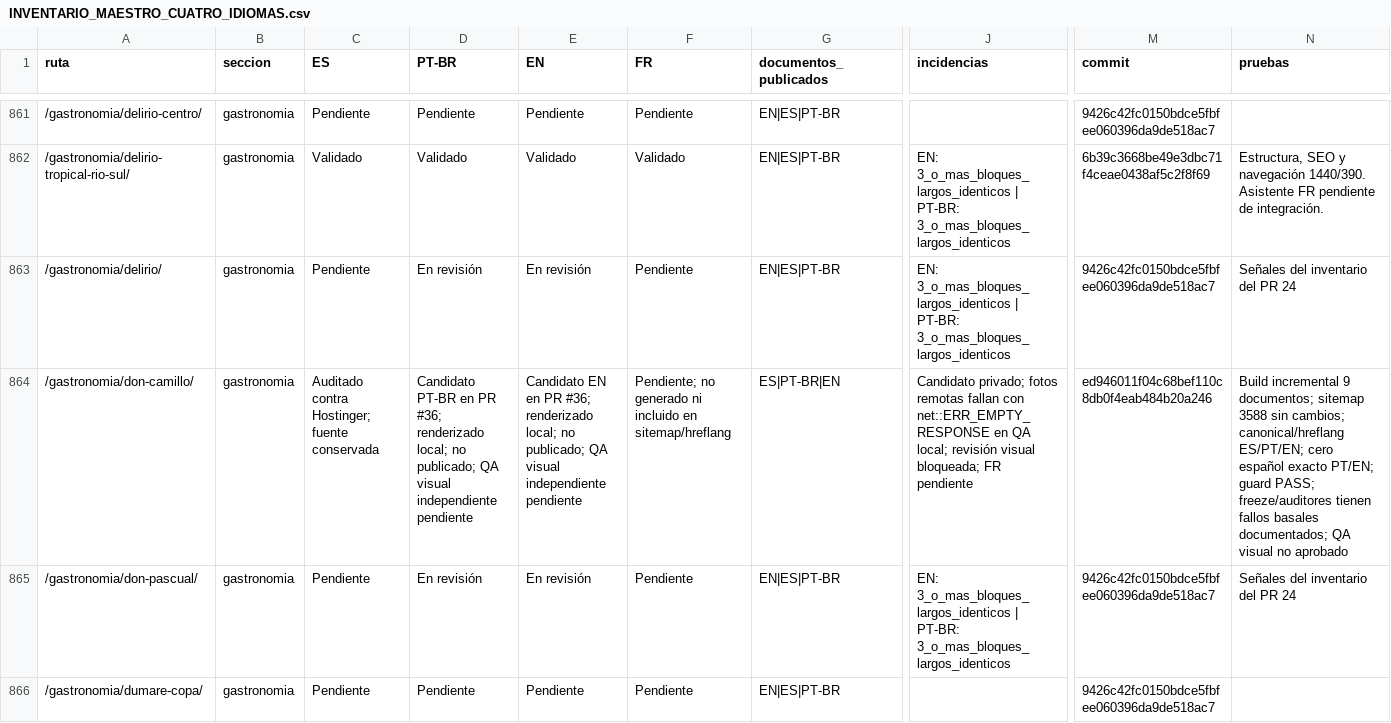
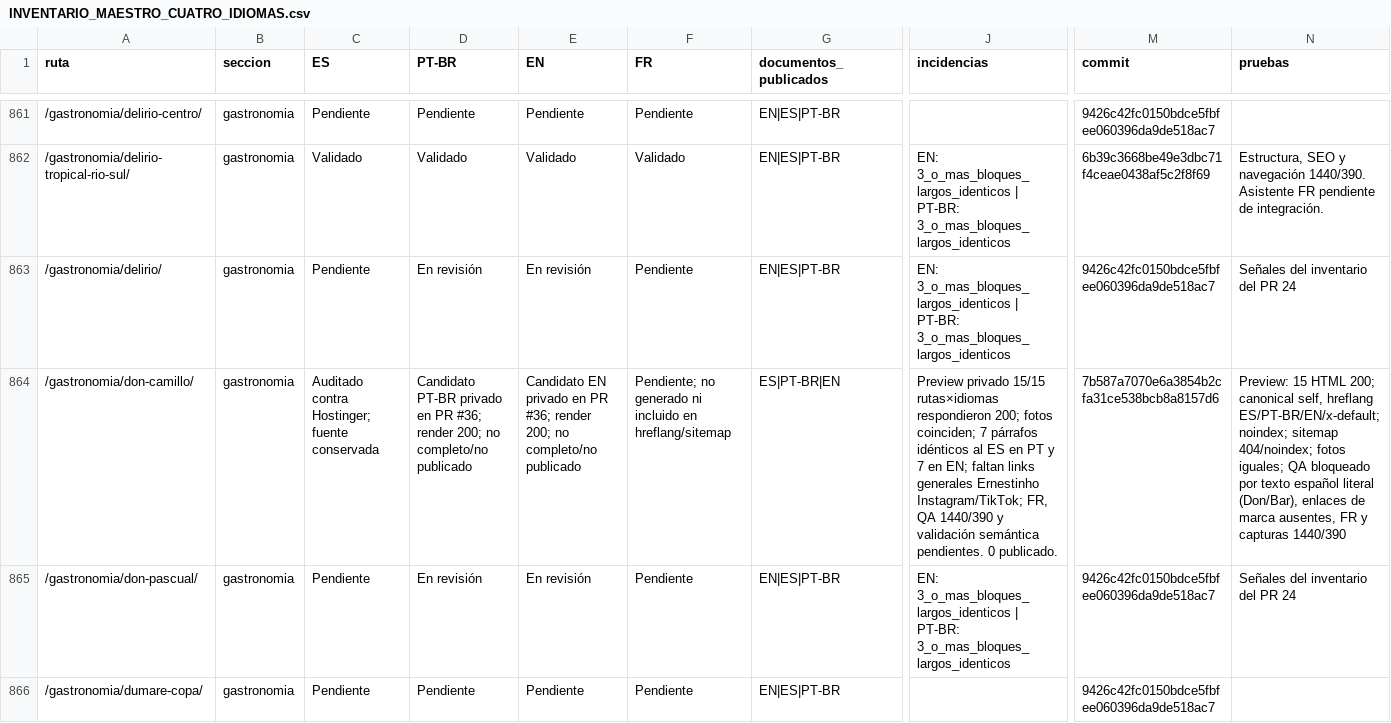
Before and after one commit to lacasadelsushirg-pixel/ernestinho-v2, a CSV file: docs/seo/INVENTARIO_MAESTRO_CUATRO_IDIOMAS.csv, drawn as a sheet; only a part is shown, gaps mark what is left out; the diff covers the shown part only; the diff names each change by its address in the sheet, - before the commit and + after, or states it on an @@ line.

Commit message:
Actualiza inventario con bloqueos reales del preview

```diff
--- a/docs/seo/INVENTARIO_MAESTRO_CUATRO_IDIOMAS.csv
+++ b/docs/seo/INVENTARIO_MAESTRO_CUATRO_IDIOMAS.csv
-D864 (PT-BR): Candidato PT-BR en PR #36; renderizado local; no publicado; QA visual independiente pendiente
+D864 (PT-BR): Candidato PT-BR privado en PR #36; render 200; no completo/no publicado
-E864 (EN): Candidato EN en PR #36; renderizado local; no publicado; QA visual independiente pendiente
+E864 (EN): Candidato EN privado en PR #36; render 200; no completo/no publicado
-F864 (FR): …incluido en sitemap/hreflang
+F864 (FR): …incluido en hreflang/sitemap
-J864 (incidencias): Candidato privado; fotos remotas fallan con net::ERR_EMPTY_RESPONSE en QA local; revisión visual bloqueada; FR pendiente
+J864 (incidencias): Preview privado 15/15 rutas×idiomas respondieron 200; fotos coinciden; 7 párrafos idénticos al ES en PT y 7 en EN; faltan links generales Ernestinho Instagram/TikTok; FR, QA 1440/390 y validación semántica pendientes. 0 publicado.
-M864 (commit): ed946011f04c68bef110c8db0f4eab484b20a246
+M864 (commit): 7b587a7070e6a3854b2cfa31ce538bcb8a8157d6
-N864 (pruebas): Build incremental 9 documentos; sitemap 3588 sin cambios; canonical/hreflang ES/PT/EN; cero español exacto PT/EN; guard PASS; freeze/auditores tienen fallos basales documentados; QA visual no aprobado
+N864 (pruebas): Preview: 15 HTML 200; canonical self, hreflang ES/PT-BR/EN/x-default; noindex; sitemap 404/noindex; fotos iguales; QA bloqueado por texto español literal (Don/Bar), enlaces de marca ausentes, FR y capturas 1440/390
```
Also changed, not shown: 25 edited cells elsewhere in this file.
